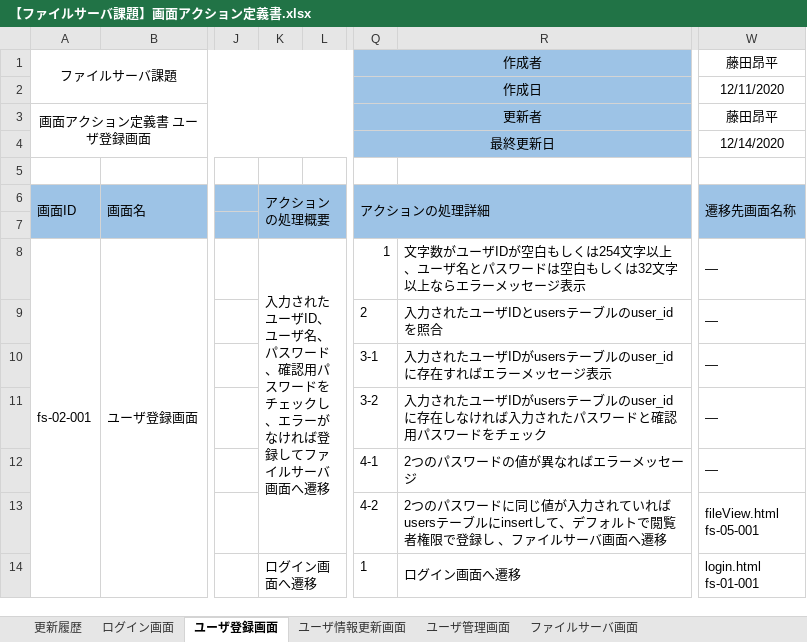
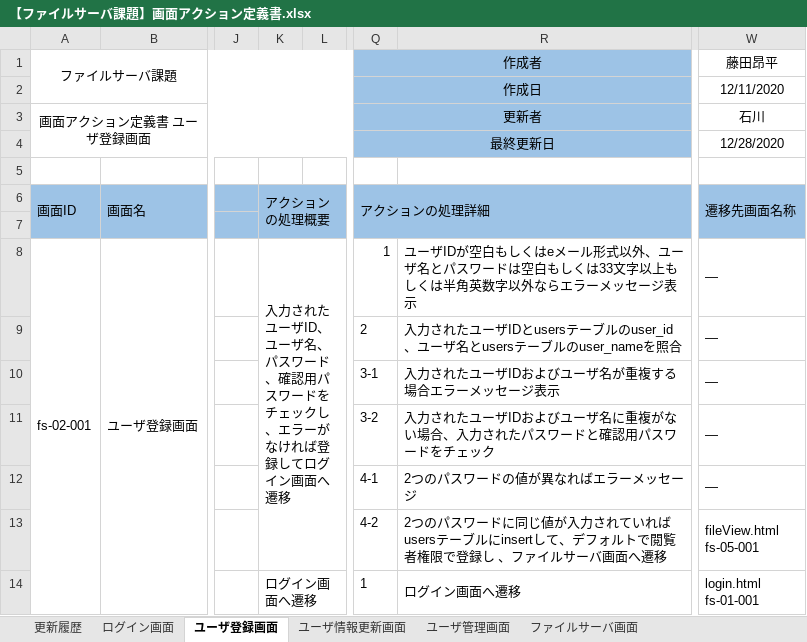
Before and after one commit to hirane/spring-project, an Excel workbook: document/【ファイルサーバ課題】画面アクション定義書.xlsx, sheet ユーザ登録画面, drawn as a sheet; only a part is shown, gaps mark what is left out; values as stored, in another font and other column widths than the file's, no borders; the diff names each change by its address in the sheet, - before the commit and + after, or states it on an @@ line.

```diff
--- a/document/【ファイルサーバ課題】画面アクション定義書.xlsx (sheet ユーザ登録画面)
+++ b/document/【ファイルサーバ課題】画面アクション定義書.xlsx (sheet ユーザ登録画面)
-W3: 藤田昂平
+W3: 石川
-W4: 12/14/2020
+W4: 12/28/2020
-K8: …登録してファイルサーバ画面へ遷…
+K8: …登録してログイン画面へ遷…
-R8: 文字数がユーザIDが空白もしくは254文字以上、ユーザ名とパスワードは空白もしくは32文字以上ならエラ…
+R8: ユーザIDが空白もしくはeメール形式以外、ユーザ名とパスワードは空白もしくは33文字以上もしくは半角英数字以外ならエラ…
-R9: 入力されたユーザIDとusersテーブルのuser_idを照合
+R9: 入力されたユーザIDとusersテーブルのuser_id、ユーザ名とusersテーブルのuser_nameを照合
-R10: 入力されたユーザIDがusersテーブルのuser_idに存在すればエラーメッセージ表示
+R10: 入力されたユーザIDおよびユーザ名が重複する場合エラーメッセージ表示
-R11: …ユーザIDがusersテーブルのuser_idに存在しなければ入力され…
+R11: …ユーザIDおよびユーザ名に重複がない場合、入力され…
```
Also changed, not shown: sheet ユーザ情報更新画面, sheet 更新履歴, document/【ファイルサーバ課題】PG一覧.xlsx, document/【ファイルサーバ課題】画面入出力項目一覧.xlsx, 1 other file.
